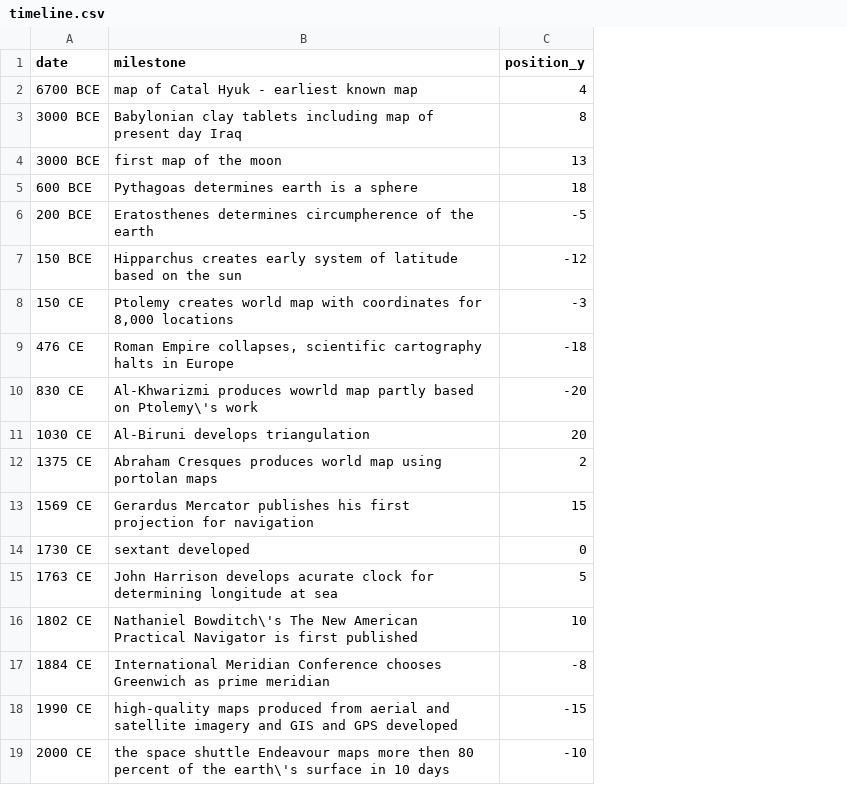
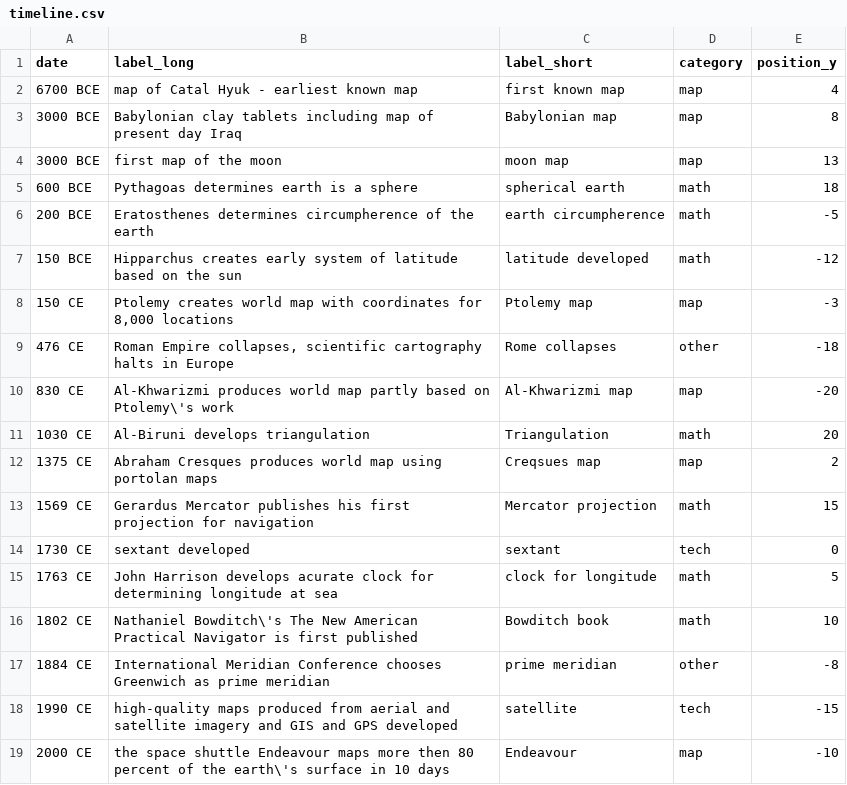
Before and after one commit to wibeasley/mayan-playground-1, a CSV file: cartography-timeline/timeline.csv, drawn as a sheet; the diff names each change by its address in the sheet, - before the commit and + after, or states it on an @@ line.

Commit message:
short labels & classification

```diff
--- a/cartography-timeline/timeline.csv
+++ b/cartography-timeline/timeline.csv
+column C (label_short), rows 2-19: first known map | Babylonian map | moon map | spherical earth | earth circumpherence | latitude developed | Ptolemy map | Rome collapses | Al-Khwarizmi map | Triangulation | Creqsues map | Mercator projection | sextant | clock for longitude | Bowditch book | prime meridian | satellite | Endeavour
+column D (category), rows 2-19: map | map | map | math | math | math | map | other | map | math | map | math | tech | math | math | other | tech | map
-B1: milestone
+B1: label_long
-B10 (label_long): Al-Khwarizmi produces wowrld map partly…
+B10 (label_long): Al-Khwarizmi produces world map partly…
```
Also changed, not shown: 4 other files.
